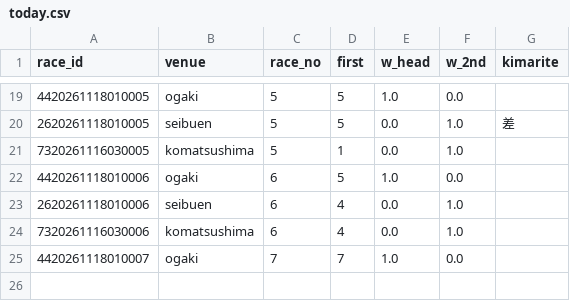
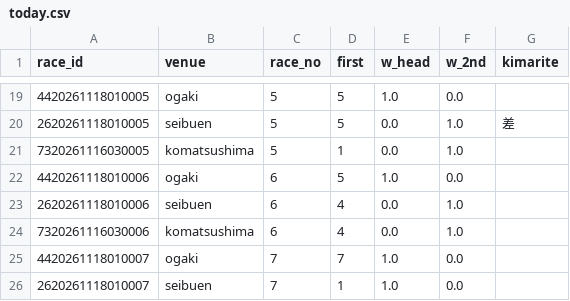
Before and after one commit to basebull120809-boop/keirin-ev, a CSV file: data/live/2026-11-18/today.csv, drawn as a sheet; only a part is shown, gaps mark what is left out.

```diff
--- a/data/live/2026-11-18/today.csv
+++ b/data/live/2026-11-18/today.csv
@@ -25 +25,2 @@ race_id,venue,race_no,first,w_head,w_2nd,kimarite
 4420261118010007,ogaki,7,7,1.0,0.0,
+2620261118010007,seibuen,7,1,1.0,0.0,
```
Also changed, not shown: data/live/2026-11-18/results.csv, 2 other files.
